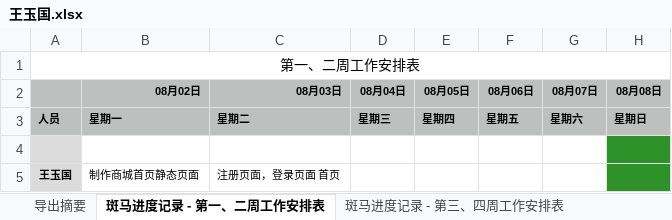
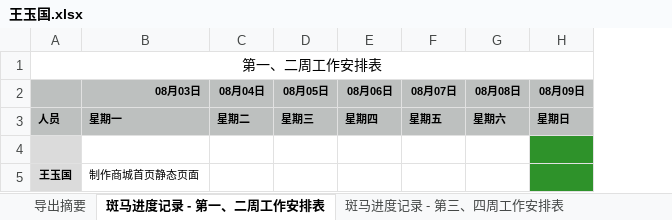
Before and after one commit to h136799711/201507banma, an Excel workbook: Document/进度/王玉国.xlsx, sheet 斑马进度记录 - 第一、二周工作安排表, drawn as a sheet; values as stored, in another font and other column widths than the file's, no borders; removed rows and columns are numbered as before the commit, all else as after; the diff names each change by its address in the sheet, - before the commit and + after, or states it on an @@ line.

```diff
--- a/Document/进度/王玉国.xlsx (sheet 斑马进度记录 - 第一、二周工作安排表)
+++ b/Document/进度/王玉国.xlsx (sheet 斑马进度记录 - 第一、二周工作安排表)
-column C (08月03日), rows 3-5: 星期二 |  | 注册页面，登录页面 首页
+column H (08月09日), row 3: 星期日
-B2: 08月02日
+B2: 08月03日
-C3 (08月04日): 星期三
+C3 (08月04日): 星期二
-D3 (08月05日): 星期四
+D3 (08月05日): 星期三
-E3 (08月06日): 星期五
+E3 (08月06日): 星期四
-F3 (08月07日): 星期六
+F3 (08月07日): 星期五
-G3 (08月08日): 星期日
+G3 (08月08日): 星期六
-G4:G5 fill: #2E922A
+G4:G5 fill: none
```
Also changed, not shown: sheet 工作表 1 - 第一、二周工作安排表, sheet 斑马进度记录 - 第五、六周工作安排表, sheet 斑马进度记录 - 第七、八周工作安排表, sheet 斑马进度记录 - 第三、四周工作安排表, charts or pictures, 19 other files.
